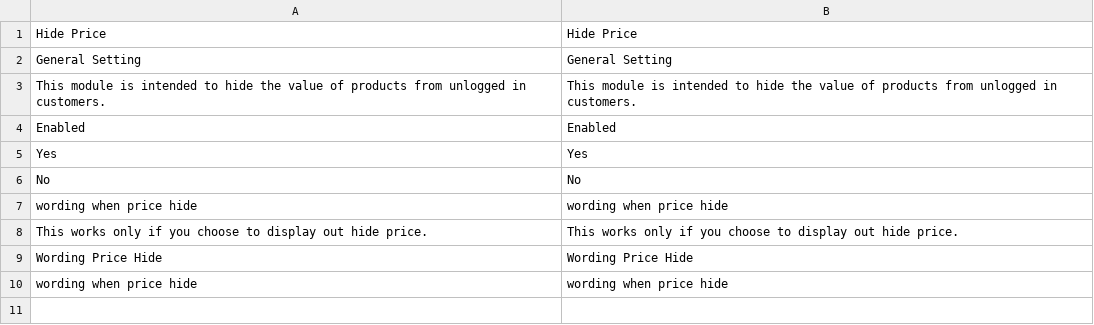
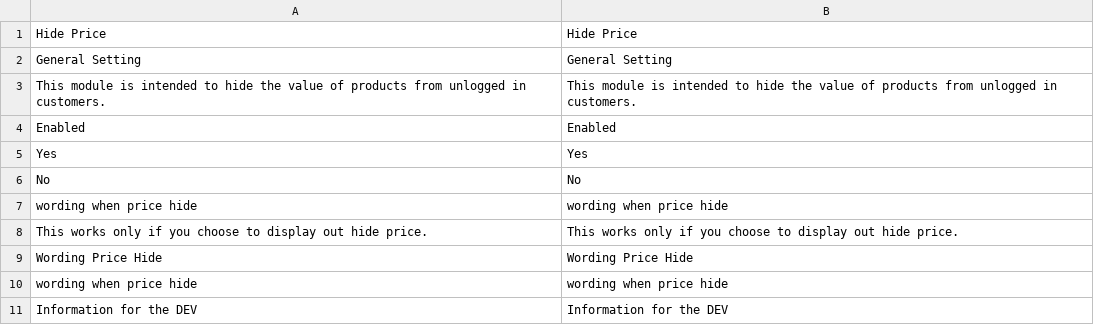
Before and after one commit to Buzz-Dev-Web/Hideprice, a CSV file: i18n/en_US.csv, drawn as a sheet; the diff names each change by its address in the sheet, - before the commit and + after, or states it on an @@ line.

```diff
--- a/i18n/en_US.csv
+++ b/i18n/en_US.csv
+row 11: Information for the DEV | Information for the DEV
```
Also changed, not shown: i18n/pt_BR.csv, 5 other files.
